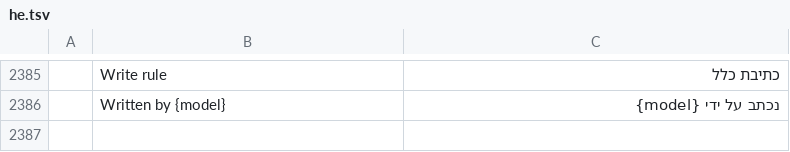
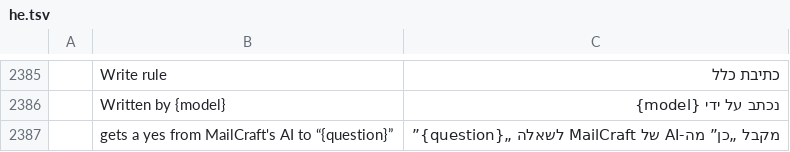
Before and after one commit to dmoghnie/mailcraft, a TSV file: crates/ui-egui/src/i18n/he.tsv, drawn as a sheet; only a part is shown, gaps mark what is left out; the diff names each change by its address in the sheet, - before the commit and + after, or states it on an @@ line.

```diff
--- a/crates/ui-egui/src/i18n/he.tsv
+++ b/crates/ui-egui/src/i18n/he.tsv
+row 2387:  | gets a yes from MailCraft's AI to “{question}” | מקבל „כן” מה-AI של MailCraft לשאלה „{question}”
```
Also changed, not shown: crates/ui-egui/src/i18n/ar.tsv, crates/ui-egui/src/i18n/ja.tsv, 30 other files.
